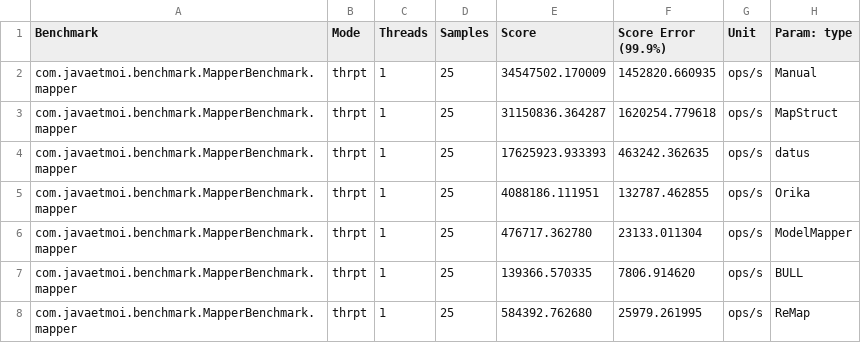
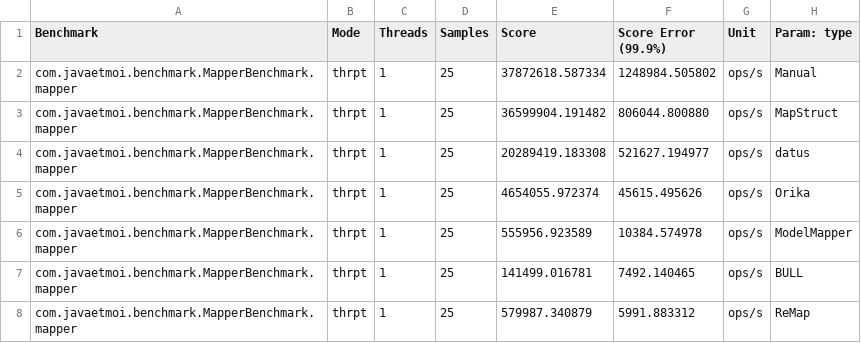
Before and after one commit to amareensaleh/java-object-mapper-benchmark, a CSV file: results.csv, drawn as a sheet.

Commit message:
Updated results

```diff
--- a/results.csv
+++ b/results.csv
@@ -1,8 +1,8 @@
 "Benchmark","Mode","Threads","Samples","Score","Score Error (99.9%)","Unit","Param: type"
-"com.javaetmoi.benchmark.MapperBenchmark.mapper","thrpt",1,25,34547502.170009,1452820.660935,"ops/s",Manual
-"com.javaetmoi.benchmark.MapperBenchmark.mapper","thrpt",1,25,31150836.364287,1620254.779618,"ops/s",MapStruct
-"com.javaetmoi.benchmark.MapperBenchmark.mapper","thrpt",1,25,17625923.933393,463242.362635,"ops/s",datus
-"com.javaetmoi.benchmark.MapperBenchmark.mapper","thrpt",1,25,4088186.111951,132787.462855,"ops/s",Orika
-"com.javaetmoi.benchmark.MapperBenchmark.mapper","thrpt",1,25,476717.362780,23133.011304,"ops/s",ModelMapper
-"com.javaetmoi.benchmark.MapperBenchmark.mapper","thrpt",1,25,139366.570335,7806.914620,"ops/s",BULL
-"com.javaetmoi.benchmark.MapperBenchmark.mapper","thrpt",1,25,584392.762680,25979.261995,"ops/s",ReMap
+"com.javaetmoi.benchmark.MapperBenchmark.mapper","thrpt",1,25,37872618.587334,1248984.505802,"ops/s",Manual
+"com.javaetmoi.benchmark.MapperBenchmark.mapper","thrpt",1,25,36599904.191482,806044.800880,"ops/s",MapStruct
+"com.javaetmoi.benchmark.MapperBenchmark.mapper","thrpt",1,25,20289419.183308,521627.194977,"ops/s",datus
+"com.javaetmoi.benchmark.MapperBenchmark.mapper","thrpt",1,25,4654055.972374,45615.495626,"ops/s",Orika
+"com.javaetmoi.benchmark.MapperBenchmark.mapper","thrpt",1,25,555956.923589,10384.574978,"ops/s",ModelMapper
+"com.javaetmoi.benchmark.MapperBenchmark.mapper","thrpt",1,25,141499.016781,7492.140465,"ops/s",BULL
+"com.javaetmoi.benchmark.MapperBenchmark.mapper","thrpt",1,25,579987.340879,5991.883312,"ops/s",ReMap
```
